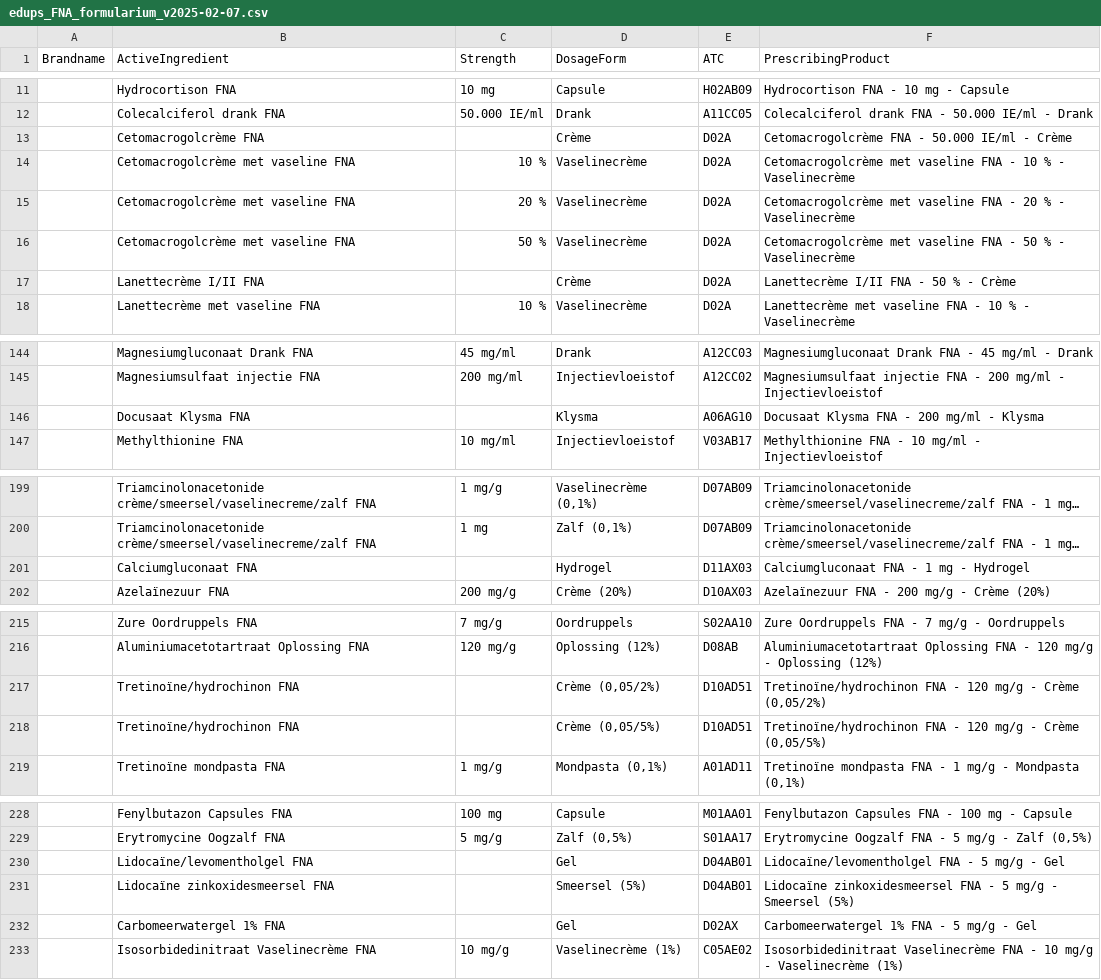
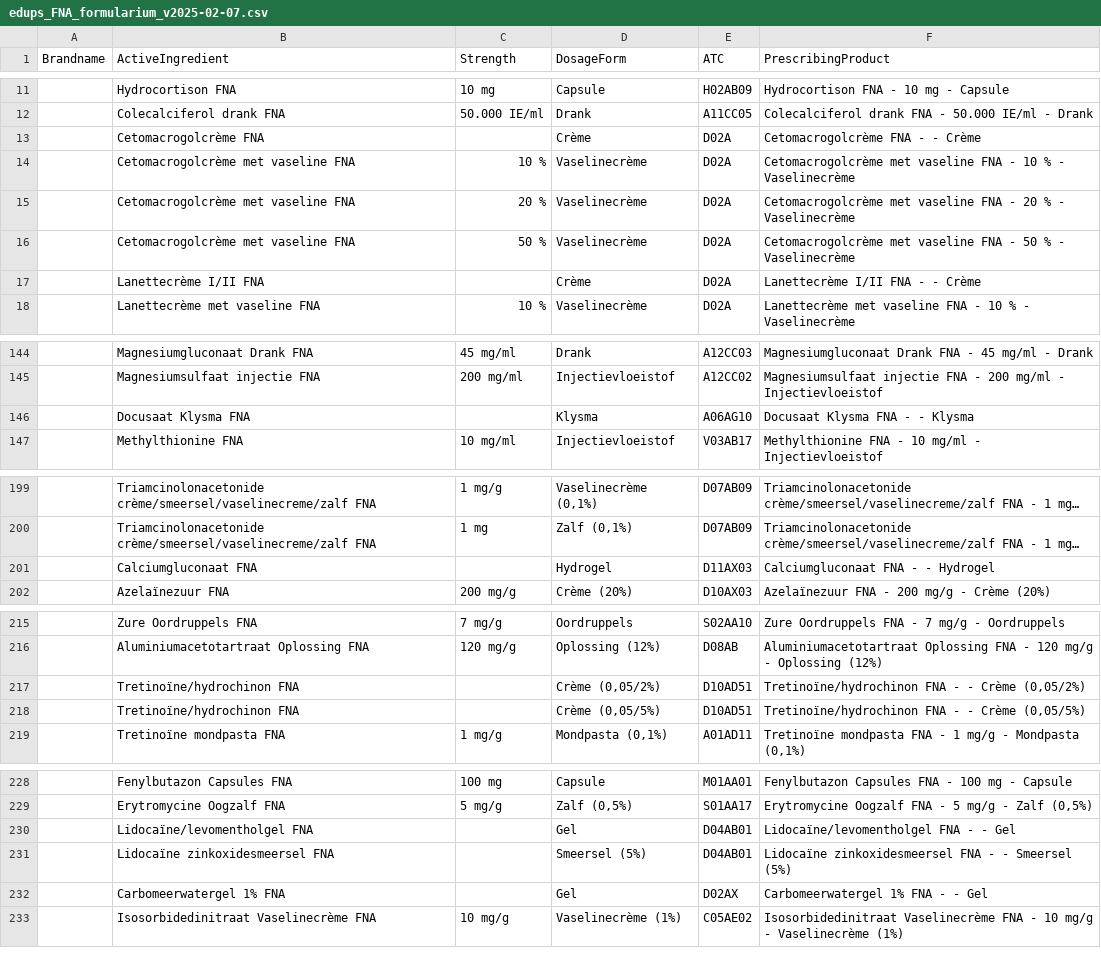
Before and after one commit to FarmaSync/edups, a CSV file: edups_formularium/FNA drugs/edups_FNA_formularium_v2025-02-07.csv, drawn as a sheet; only a part is shown, gaps mark what is left out; long unchanged cells end in …; the diff covers the shown part only; the diff names each change by its address in the sheet, - before the commit and + after, or states it on an @@ line.

Commit message:
fixed an issue in prescribing product (strength of previous was added if no strenght available). Issue with strenghts with digits persists

```diff
--- a/edups_formularium/FNA drugs/edups_FNA_formularium_v2025-02-07.csv
+++ b/edups_formularium/FNA drugs/edups_FNA_formularium_v2025-02-07.csv
-F13 (PrescribingProduct): Cetomacrogolcrème FNA - 50.000 IE/ml - Crème
+F13 (PrescribingProduct): Cetomacrogolcrème FNA - - Crème
-F17 (PrescribingProduct): Lanettecrème I/II FNA - 50 % - Crème
+F17 (PrescribingProduct): Lanettecrème I/II FNA - - Crème
-F146 (PrescribingProduct): Docusaat Klysma FNA - 200 mg/ml - Klysma
+F146 (PrescribingProduct): Docusaat Klysma FNA - - Klysma
-F201 (PrescribingProduct): Calciumgluconaat FNA - 1 mg - Hydrogel
+F201 (PrescribingProduct): Calciumgluconaat FNA - - Hydrogel
-F217 (PrescribingProduct): …FNA - 120 mg/g - Crème…
+F217 (PrescribingProduct): …FNA - - Crème…
-F218 (PrescribingProduct): …FNA - 120 mg/g - Crème…
+F218 (PrescribingProduct): …FNA - - Crème…
-F230 (PrescribingProduct): Lidocaïne/levomentholgel FNA - 5 mg/g - Gel
+F230 (PrescribingProduct): Lidocaïne/levomentholgel FNA - - Gel
-F231 (PrescribingProduct): …FNA - 5 mg/g - Smeersel…
+F231 (PrescribingProduct): …FNA - - Smeersel…
-F232 (PrescribingProduct): Carbomeerwatergel 1% FNA - 5 mg/g - Gel
+F232 (PrescribingProduct): Carbomeerwatergel 1% FNA - - Gel
```
Also changed, not shown: 34 edited cells elsewhere in this file, 1 other file.
